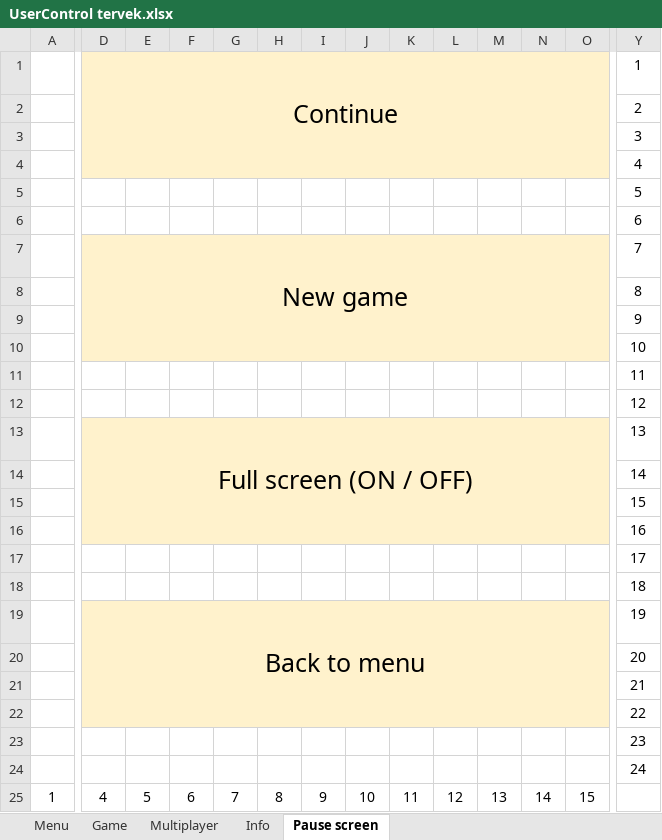
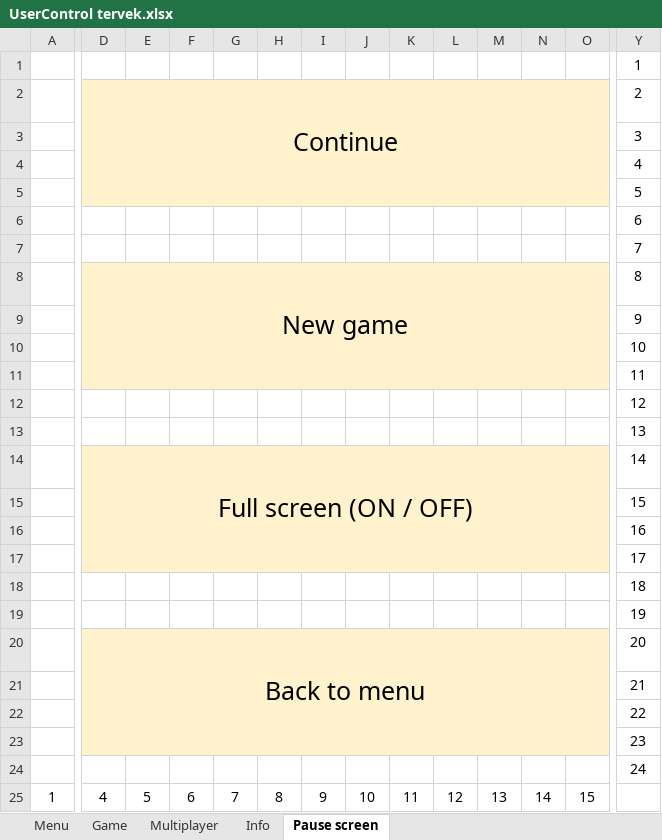
Before and after one commit to Gircsi117/dama_GE_PB, an Excel workbook: UserControl tervek.xlsx, sheet Pause screen, drawn as a sheet; only a part is shown, gaps mark what is left out; values as stored, in another font and other column widths than the file's, no borders; removed rows and columns are numbered as before the commit, all else as after; rows hold the shown columns only; the diff covers the shown part only; the diff names each change by its address in the sheet, - before the commit and + after, or states it on an @@ line.

Commit message:
Pause menu megtervezése és gombok beállítása

```diff
--- a/UserControl tervek.xlsx (sheet Pause screen)
+++ b/UserControl tervek.xlsx (sheet Pause screen)
-row 1:  | Continue |  |  |  |  |  |  |  |  |  |  |  | 1
-D1:O1 fill: #FFF2CC
+D1:O1 fill: none
-Y1: 2
+Y1: 1
+row 2:  | Continue |  |  |  |  |  |  |  |  |  |  |  | 2
-D5:O5 fill: none
+D5:O5 fill: #FFF2CC
-row 7:  | New game |  |  |  |  |  |  |  |  |  |  |  | 7
-D7:O7 fill: #FFF2CC
+D7:O7 fill: none
-Y7: 8
+Y7: 7
+row 8:  | New game |  |  |  |  |  |  |  |  |  |  |  | 8
-D11:O11 fill: none
+D11:O11 fill: #FFF2CC
-row 13:  | Full screen (ON / OFF) |  |  |  |  |  |  |  |  |  |  |  | 13
-D13:O13 fill: #FFF2CC
+D13:O13 fill: none
-Y13: 14
+Y13: 13
+row 14:  | Full screen (ON / OFF) |  |  |  |  |  |  |  |  |  |  |  | 14
-D17:O17 fill: none
+D17:O17 fill: #FFF2CC
-row 19:  | Back to menu |  |  |  |  |  |  |  |  |  |  |  | 19
-D19:O19 fill: #FFF2CC
+D19:O19 fill: none
-Y19: 20
+Y19: 19
+row 20:  | Back to menu |  |  |  |  |  |  |  |  |  |  |  | 20
-D23:O23 fill: none
+D23:O23 fill: #FFF2CC
```
Also changed, not shown: cell formats elsewhere in this sheet, 5 other files.
